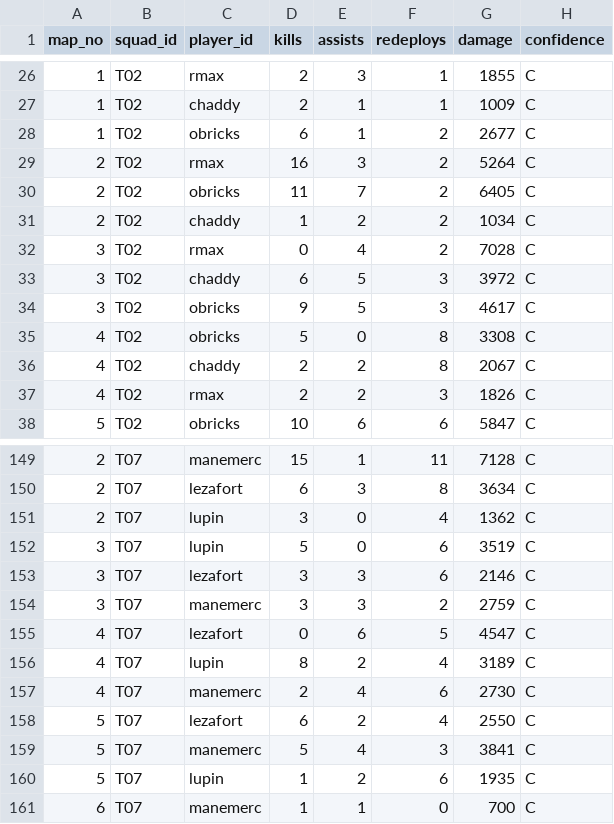
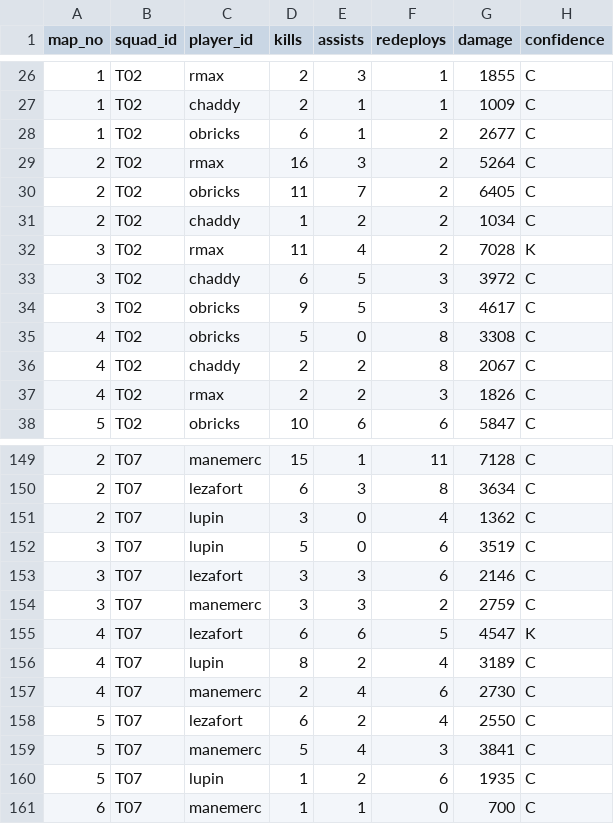
Before and after one commit to slight-oce/WZ-Customs, a CSV file: data/tournaments/2026-08-01/player_map.csv, drawn as a sheet; only a part is shown, gaps mark what is left out.

```diff
--- a/data/tournaments/2026-08-01/player_map.csv
+++ b/data/tournaments/2026-08-01/player_map.csv
@@ -31,3 +31,3 @@ map_no,squad_id,player_id,kills,assists,redeploys,damage,confidence
 2,T02,chaddy,1,2,2,1034,C
-3,T02,rmax,0,4,2,7028,C
+3,T02,rmax,11,4,2,7028,K
 3,T02,chaddy,6,5,3,3972,C
@@ -154,3 +154,3 @@ map_no,squad_id,player_id,kills,assists,redeploys,damage,confidence
 3,T07,manemerc,3,3,2,2759,C
-4,T07,lezafort,0,6,5,4547,C
+4,T07,lezafort,6,6,5,4547,K
 4,T07,lupin,8,2,4,3189,C
```
Also changed, not shown: data/tournaments/2026-08-01/map_results.csv, 1 other file.
